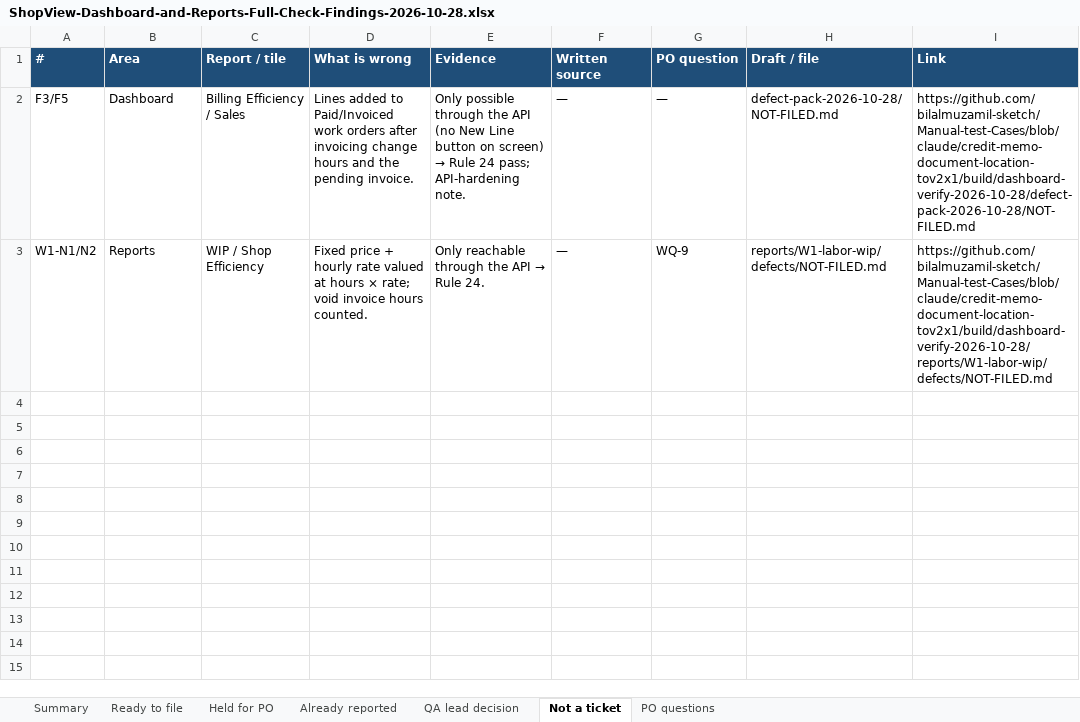
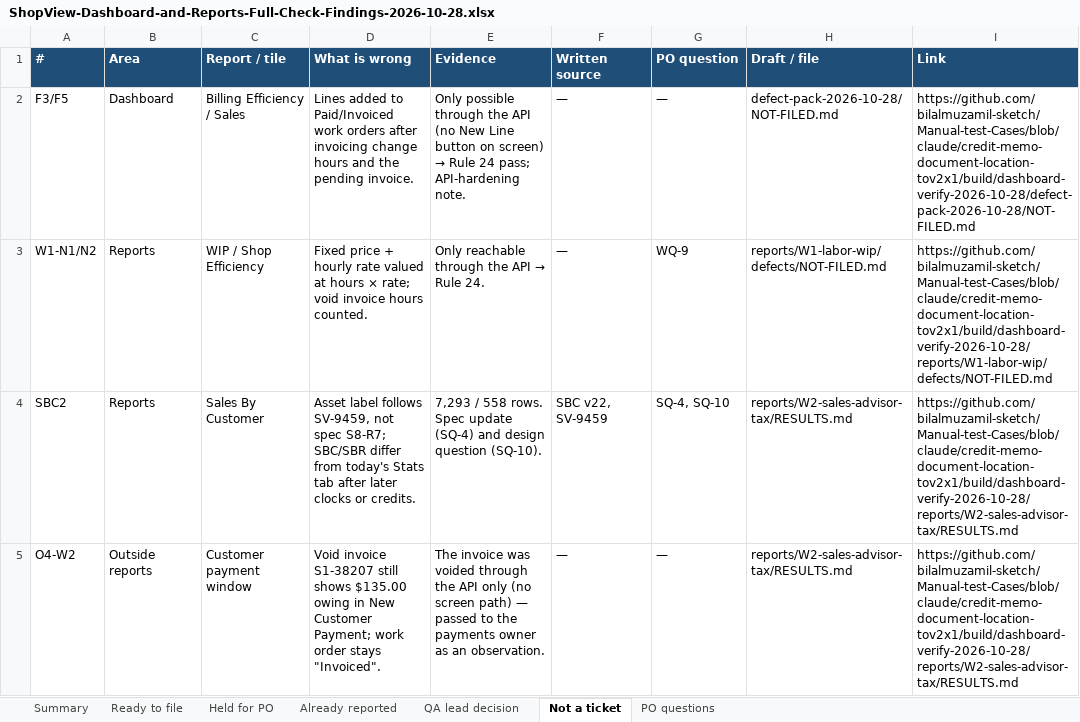
Before and after one commit to bilalmuzamil-sketch/Manual-test-Cases, an Excel workbook: build/dashboard-verify-2026-10-28/ShopView-Dashboard-and-Reports-Full-Check-Findings-2026-10-28.xlsx, sheet Not a ticket, drawn as a sheet; values as stored, in another font and other column widths than the file's, no borders; the diff names each change by its address in the sheet, - before the commit and + after, or states it on an @@ line.

```diff
--- a/build/dashboard-verify-2026-10-28/ShopView-Dashboard-and-Reports-Full-Check-Findings-2026-10-28.xlsx (sheet Not a ticket)
+++ b/build/dashboard-verify-2026-10-28/ShopView-Dashboard-and-Reports-Full-Check-Findings-2026-10-28.xlsx (sheet Not a ticket)
+row 4: SBC2 | Reports | Sales By Customer | Asset label follows SV-9459, not spec S8-R7; SBC/SBR differ from today's Stats tab after later clocks or credits. | 7,293 / 558 rows. Spec update (SQ-4) and design question (SQ-10). | SBC v22, SV-9459 | SQ-4, SQ-10 | reports/W2-sales-advisor-tax/RESULTS.md | https://github.com/bilalmuzamil-sketch/Manual-test-Cases/blob/claude/credit-memo-document-location-tov2x1/build/dashboard-verify-2026-10-28/reports/W2-sales-advisor-tax/RESULTS.md
+row 5: O4-W2 | Outside reports | Customer payment window | Void invoice S1-38207 still shows $135.00 owing in New Customer Payment; work order stays "Invoiced". | The invoice was voided through the API only (no screen path) — passed to the payments owner as an observation. | — | — | reports/W2-sales-advisor-tax/RESULTS.md | https://github.com/bilalmuzamil-sketch/Manual-test-Cases/blob/claude/credit-memo-document-location-tov2x1/build/dashboard-verify-2026-10-28/reports/W2-sales-advisor-tax/RESULTS.md
```
Also changed, not shown: sheet Held for PO, sheet Summary, sheet PO questions, sheet QA lead decision, sheet Ready to file, sheet Already reported, 26 other files.
